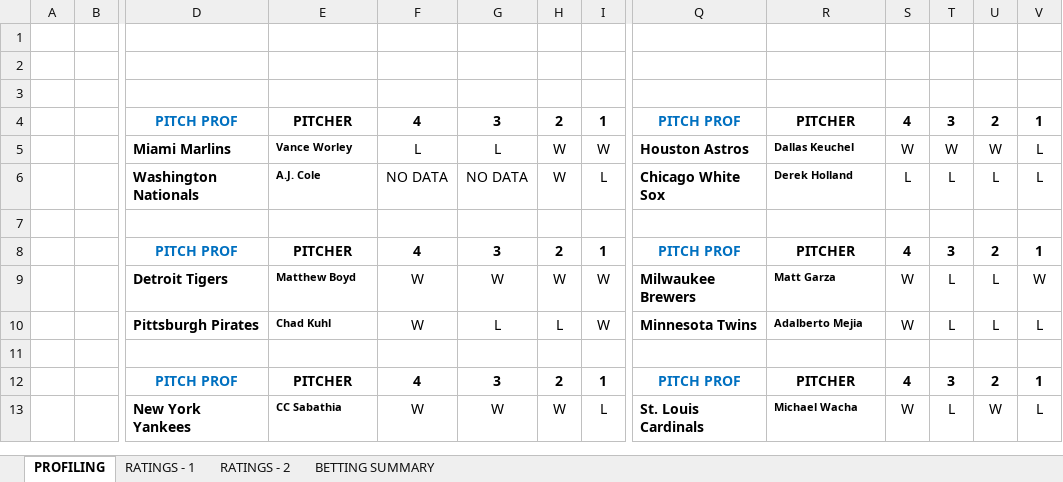
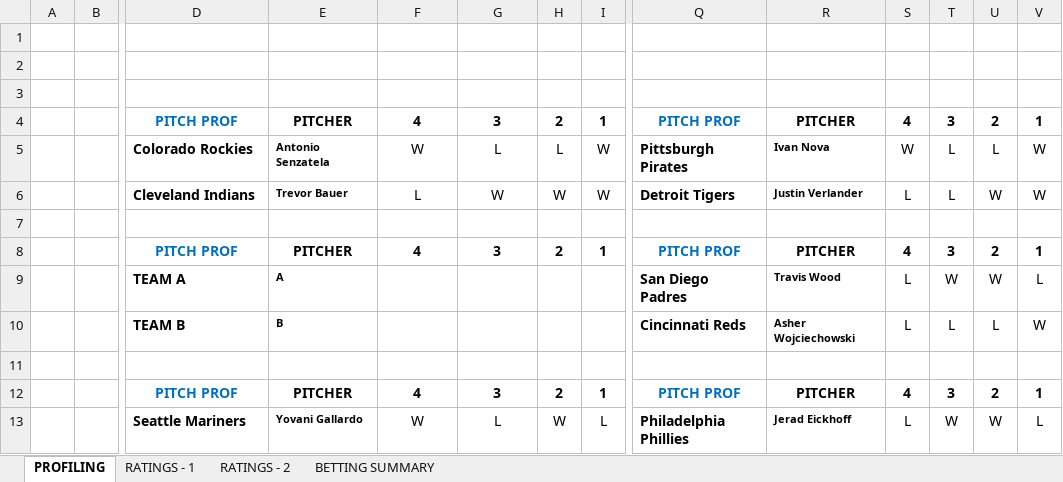
Before and after one commit to kaifresh/legendary-octo-chainsaw, an Excel workbook: excel/MLB_2017-08-09.xlsx, sheet PROFILING, drawn as a sheet; only a part is shown, gaps mark what is left out; values as stored, in another font and other column widths than the file's, no borders; conditional formats not drawn; removed rows and columns are numbered as before the commit, all else as after; rows hold the shown columns only; the diff covers the shown part only; the diff names each change by its address in the sheet, - before the commit and + after, or states it on an @@ line.

```diff
--- a/excel/MLB_2017-08-09.xlsx (sheet PROFILING)
+++ b/excel/MLB_2017-08-09.xlsx (sheet PROFILING)
-D5: Miami Marlins
+D5: Colorado Rockies
-E5: Vance Worley
+E5: Antonio Senzatela
-F5: L
+F5: W
-H5: W
+H5: L
-Q5: Houston Astros
+Q5: Pittsburgh Pirates
-R5: Dallas Keuchel
+R5: Ivan Nova
-T5: W
+T5: L
-U5: W
+U5: L
-V5:V6: L
+V5:V6: W
-D6: Washington Nationals
+D6: Cleveland Indians
-E6: A.J. Cole
+E6: Trevor Bauer
-F6: NO DATA
+F6: L
-G6: NO DATA
+G6: W
-I6: L
+I6: W
-Q6: Chicago White Sox
+Q6: Detroit Tigers
-R6: Derek Holland
+R6: Justin Verlander
-U6: L
+U6: W
-row 9:  |  | Detroit Tigers | Matthew Boyd | W | W | W | W | Milwaukee Brewers | Matt Garza | W | L | L | W
-row 10:  |  | Pittsburgh Pirates | Chad Kuhl | W | L | L | W | Minnesota Twins | Adalberto Mejia | W | L | L | L
+row 9:  |  | TEAM A | A |  |  |  |  | San Diego Padres | Travis Wood | L | W | W | L
+row 10:  |  | TEAM B | B |  |  |  |  | Cincinnati Reds | Asher Wojciechowski | L | L | L | W
-D13: New York Yankees
+D13: Seattle Mariners
-E13: CC Sabathia
+E13: Yovani Gallardo
-G13: W
+G13: L
-Q13: St. Louis Cardinals
+Q13: Philadelphia Phillies
-R13: Michael Wacha
+R13: Jerad Eickhoff
-S13: W
+S13: L
-T13: L
+T13: W
```
Also changed, not shown: 2 added rows, 2 removed rows and 63 edited cells elsewhere in this sheet, sheet RATINGS - 1, sheet RATINGS - 2, 5 other files.
